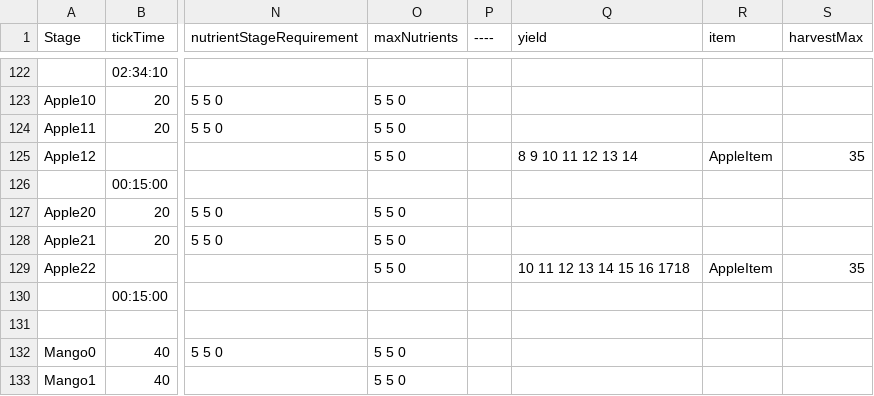
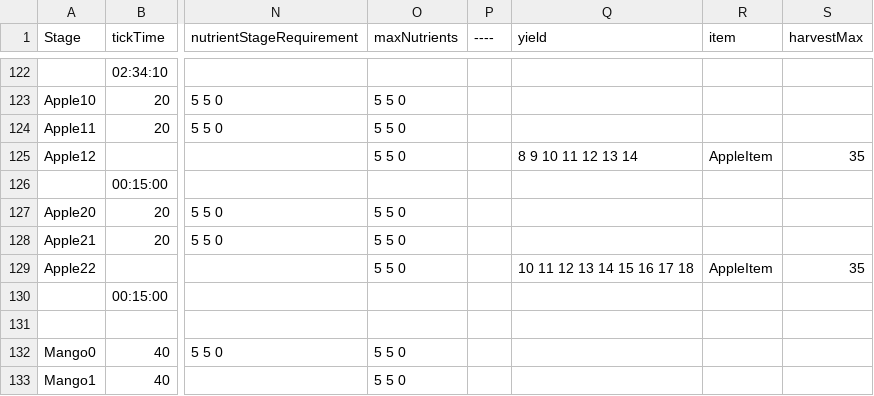
Before and after one commit to ConanODoyle/farming, a CSV file: config/plantData.csv, drawn as a sheet; only a part is shown, gaps mark what is left out; the diff names each change by its address in the sheet, - before the commit and + after, or states it on an @@ line.

Commit message:
Fix apples possibly dropping 1718 apples when pruned

```diff
--- a/config/plantData.csv
+++ b/config/plantData.csv
-Q129 (yield): 10 11 12 13 14 15 16 1718
+Q129 (yield): 10 11 12 13 14 15 16 17 18
```
Also changed, not shown: 1 other file.
